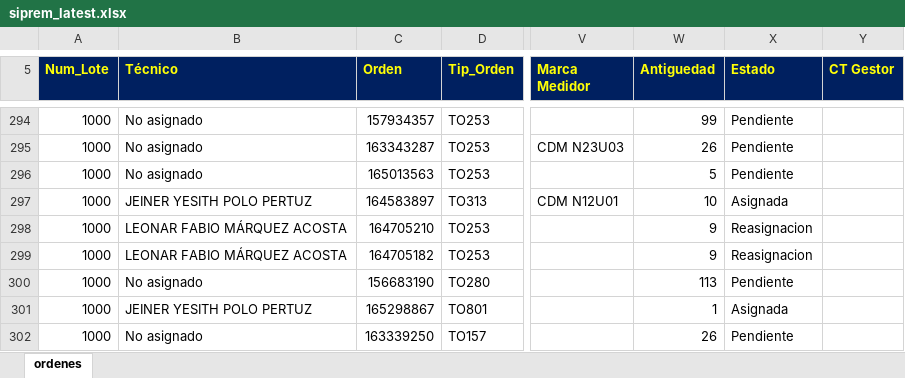
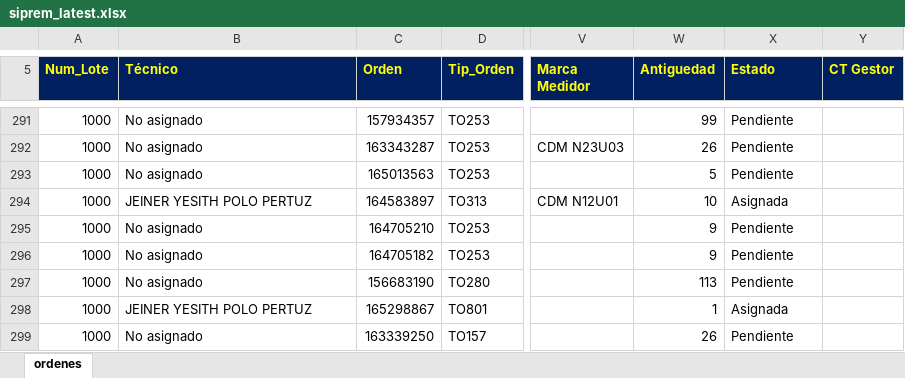
Before and after one commit to vikano27-debug/Dashboard_ING_VOA_Guajira, an Excel workbook: siprem_latest.xlsx, sheet ordenes, drawn as a sheet; only a part is shown, gaps mark what is left out; values as stored, in another font and other column widths than the file's, no borders; addresses are those after the commit; the diff covers the shown part only; the diff names each change by its address in the sheet, - before the commit and + after, or states it on an @@ line.

```diff
--- a/siprem_latest.xlsx (sheet ordenes)
+++ b/siprem_latest.xlsx (sheet ordenes)
-B295:B296 (Técnico): LEONAR FABIO MÁRQUEZ ACOSTA
+B295:B296 (Técnico): No asignado
-X295:X296 (Estado): Reasignacion
+X295:X296 (Estado): Pendiente
```
Also changed, not shown: 11 added rows, 27 removed rows and 36 edited cells elsewhere in this sheet.
